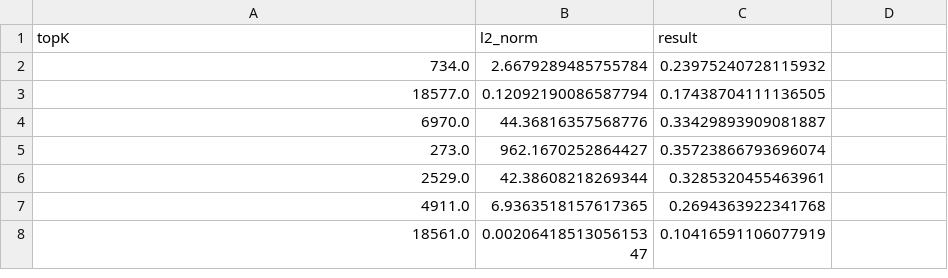
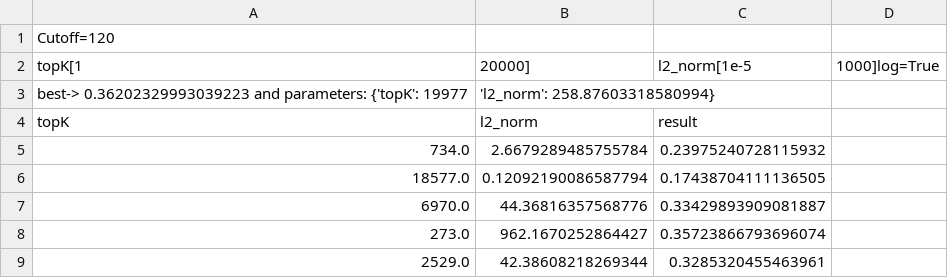
Before and after one commit to FrancescoZanella/RecSystems, a CSV file: MyTuning/Recall/EASER/CutoffBugCorrected/step1.csv (was MyTuning/Recall/EASER/output (30).csv), drawn as a sheet; only a part is shown; the shorter side is filled out with more unchanged rows.

Commit message:
Update and rename MyTuning/Recall/EASER/output (30).csv to MyTuning/Recall/EASER/CutoffBugCorrected/step1.csv

```diff
--- a/MyTuning/Recall/EASER/output (30).csv
+++ b/MyTuning/Recall/EASER/CutoffBugCorrected/step1.csv
@@ -1 +1,4 @@
+Cutoff=120
+topK[1, 20000],l2_norm[1e-5, 1000]log=True
+best-> 0.36202329993039223 and parameters: {'topK': 19977, 'l2_norm': 258.87603318580994}
 topK,l2_norm,result
```
